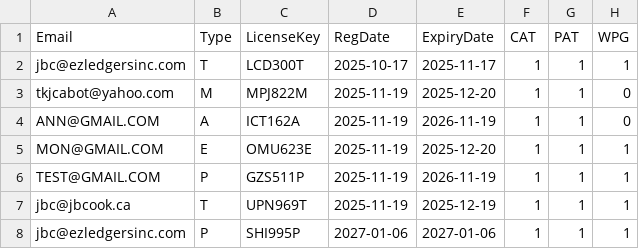
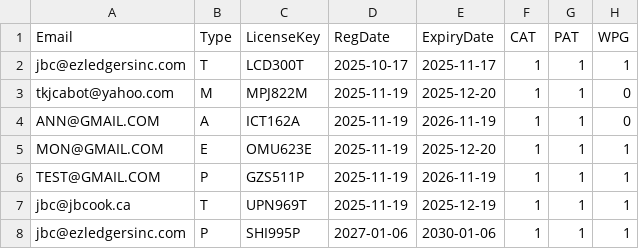
Before and after one commit to jbc-ezl/ezl-licenses, a CSV file: Licenses.csv, drawn as a sheet; only a part is shown; the diff names each change by its address in the sheet, - before the commit and + after, or states it on an @@ line.

Commit message:
Update license expiration date for SHI995P

```diff
--- a/Licenses.csv
+++ b/Licenses.csv
-E8 (ExpiryDate): 2027-01-06
+E8 (ExpiryDate): 2030-01-06
```
